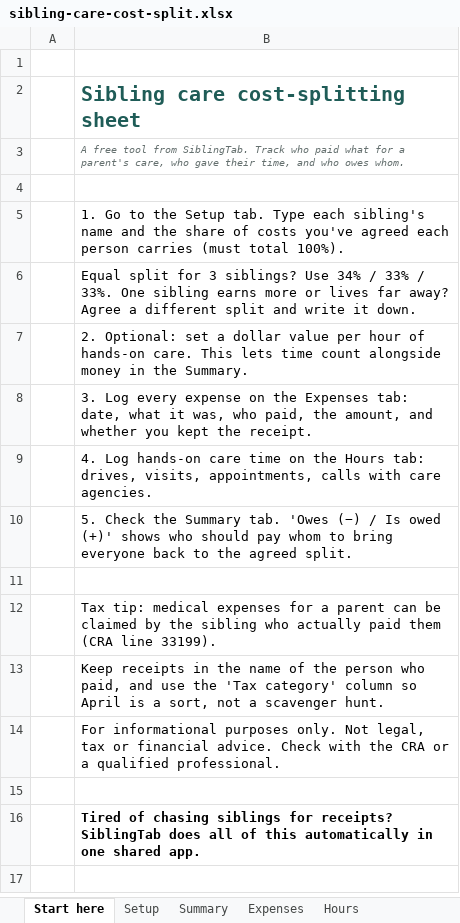
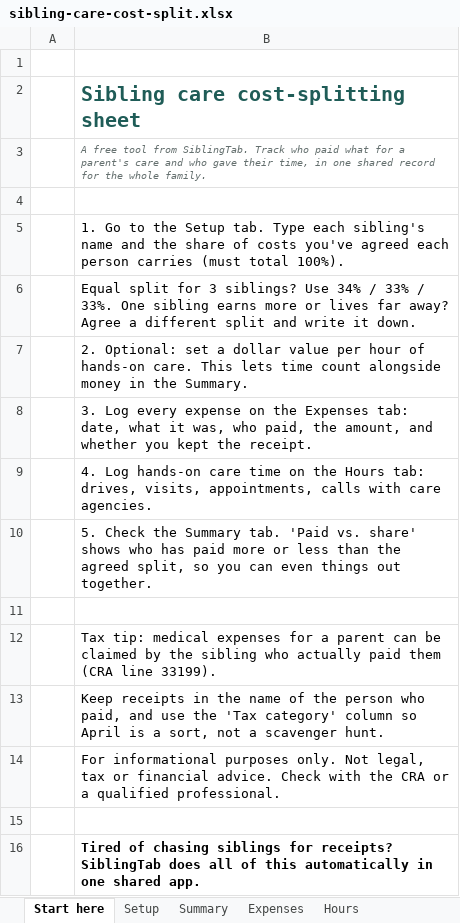
Before and after one commit to marcaslater-source/siblingtab, an Excel workbook: landing-page/downloads/sibling-care-cost-split.xlsx, sheet Start here, drawn as a sheet; values as stored, in another font and other column widths than the file's, no borders; the diff names each change by its address in the sheet, - before the commit and + after, or states it on an @@ line.

```diff
--- a/landing-page/downloads/sibling-care-cost-split.xlsx (sheet Start here)
+++ b/landing-page/downloads/sibling-care-cost-split.xlsx (sheet Start here)
-B3: …a parent's care, who gave their time, and who owes whom.
+B3: …a parent's care and who gave their time, in one shared record for the whole family.
-B10: …Summary tab. 'Owes (−) / Is owed (+)' shows who should pay whom to bring everyone back to the agreed split.
+B10: …Summary tab. 'Paid vs. share' shows who has paid more or less than the agreed split, so you can even things out together.
```
Also changed, not shown: sheet Summary, 2 other files.
